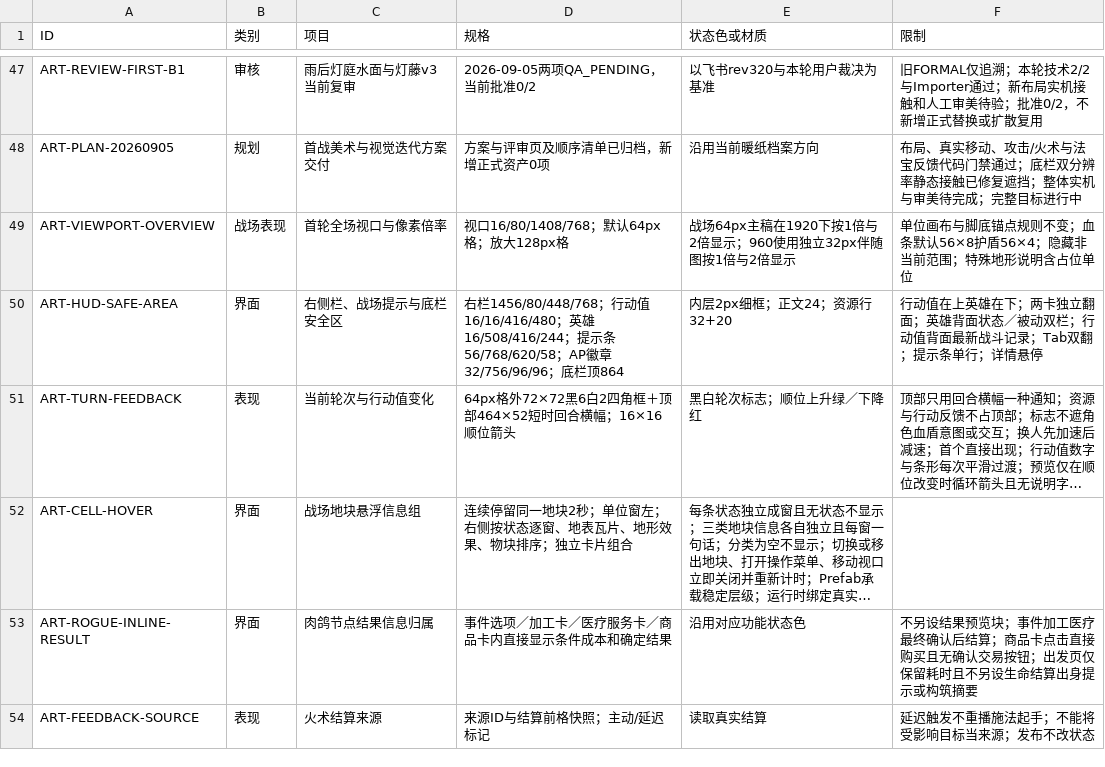
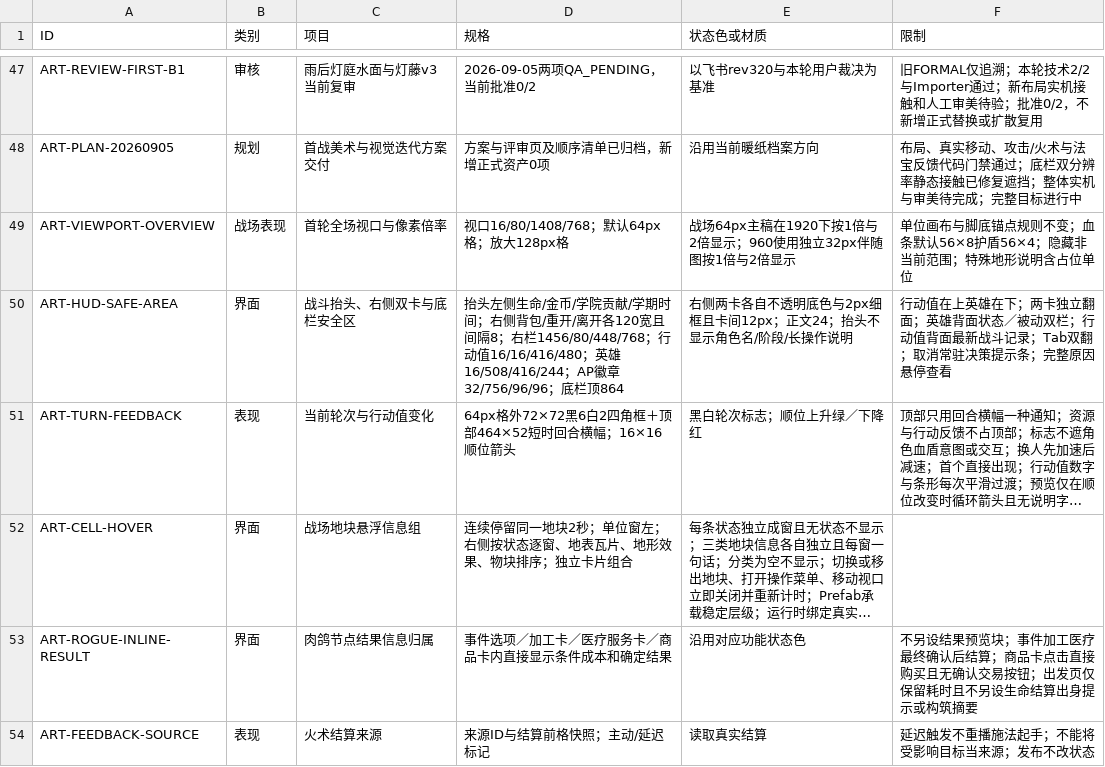
Before and after one commit to whitefool124/ooc, a CSV file: Worldbuilding/数据表/OCC_美术与界面规格表_v1.0.csv, drawn as a sheet; only a part is shown, gaps mark what is left out; long unchanged cells end in …; the diff names each change by its address in the sheet, - before the commit and + after, or states it on an @@ line.

```diff
--- a/Worldbuilding/数据表/OCC_美术与界面规格表_v1.0.csv
+++ b/Worldbuilding/数据表/OCC_美术与界面规格表_v1.0.csv
-C50 (项目): 右侧栏、战场提示与底栏安全区
+C50 (项目): 战斗抬头、右侧双卡与底栏安全区
-D50 (规格): 右栏1456/80/448/768；行动值16/16/416/480；英雄16/508/416/244；提示条56/768/620/58；AP…
+D50 (规格): 抬头左侧生命/金币/学院贡献/学期时间；右侧背包/重开/离开各120宽且间隔8；右栏1456/80/448/768；行动值16/16/416/480；英雄16/508/416/244；AP…
-E50 (状态色或材质): 内层2px细框；正文24；资源行32+20
+E50 (状态色或材质): 右侧两卡各自不透明底色与2px细框且卡间12px；正文24；抬头不显示角色名/阶段/长操作说明
-F50 (限制): …Tab双翻；提示条单行；详情悬停
+F50 (限制): …Tab双翻；取消常驻决策提示条；完整原因悬停查看
```
Also changed, not shown: 5 other files.
